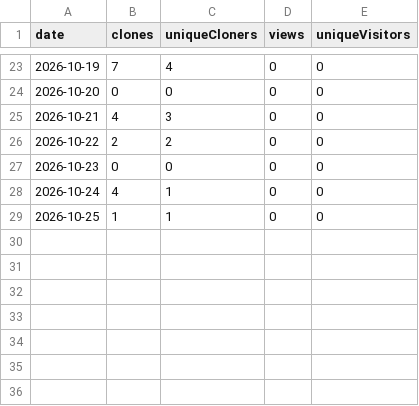
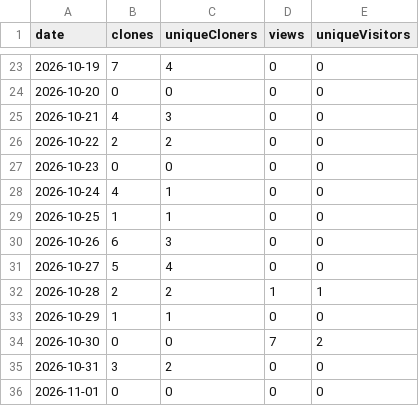
Before and after one commit to Charette-AI-Group/structuralVibrationView, a CSV file: traffic/traffic.csv, drawn as a sheet; only a part is shown, gaps mark what is left out.

```diff
--- a/traffic/traffic.csv
+++ b/traffic/traffic.csv
@@ -29 +29,8 @@ date,clones,uniqueCloners,views,uniqueVisitors
 2026-10-25,1,1,0,0
+2026-10-26,6,3,0,0
+2026-10-27,5,4,0,0
+2026-10-28,2,2,1,1
+2026-10-29,1,1,0,0
+2026-10-30,0,0,7,2
+2026-10-31,3,2,0,0
+2026-11-01,0,0,0,0
```
